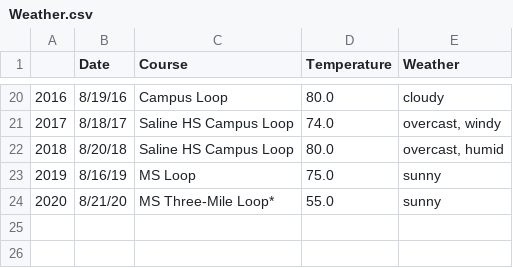
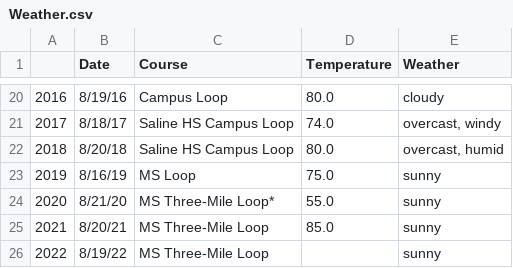
Before and after one commit to AndreyKurdyubov/SalineXC-3mile_trial, a CSV file: data/Weather.csv, drawn as a sheet; only a part is shown, gaps mark what is left out; the diff names each change by its address in the sheet, - before the commit and + after, or states it on an @@ line.

```diff
--- a/data/Weather.csv
+++ b/data/Weather.csv
+row 25: 2021 | 8/20/21 | MS Three-Mile Loop | 85.0 | sunny
+row 26: 2022 | 8/19/22 | MS Three-Mile Loop |  | sunny
```
Also changed, not shown: 4 other files.
